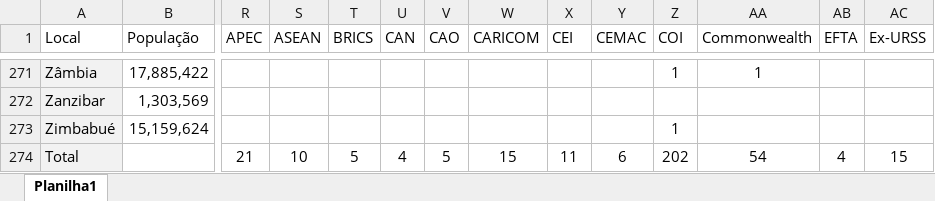
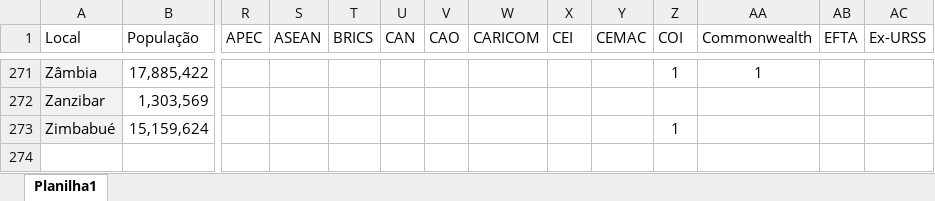
Before and after one commit to tanurematheus/ED2, an Excel workbook: base.xlsx, sheet Planilha1, drawn as a sheet; only a part is shown, gaps mark what is left out; values as stored, in another font and other column widths than the file's, no borders; table styles not drawn; rows hold the shown columns only; the diff names each change by its address in the sheet, - before the commit and + after, or states it on an @@ line.

```diff
--- a/base.xlsx (sheet Planilha1)
+++ b/base.xlsx (sheet Planilha1)
-row 274: Total |  | 21 | 10 | 5 | 4 | 5 | 15 | 11 | 6 | 202 | 54 | 4 | 15
```
Also changed, not shown: 1 other file.
